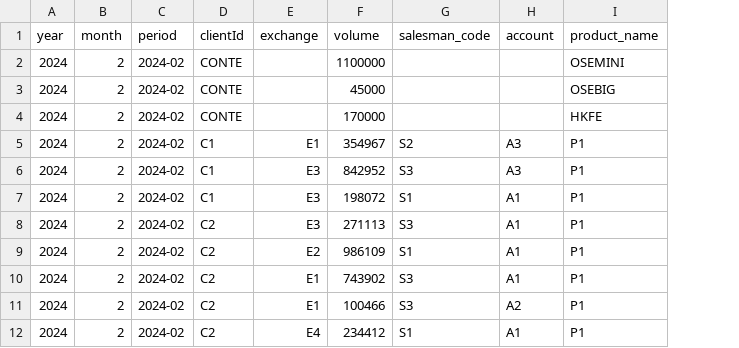
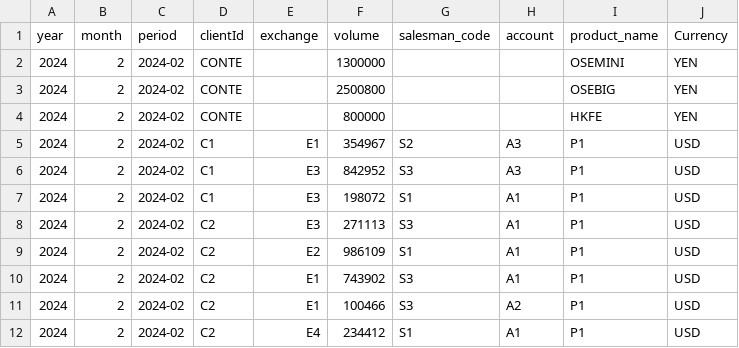
Before and after one commit to romannocry/pyrepo, a CSV file: utils/monthly_volumes.csv, drawn as a sheet; only a part is shown; the diff names each change by its address in the sheet, - before the commit and + after, or states it on an @@ line.

```diff
--- a/utils/monthly_volumes.csv
+++ b/utils/monthly_volumes.csv
+column J (Currency), rows 2-12: YEN | YEN | YEN | USD | USD | USD | USD | USD | USD | USD | USD
-F2 (volume): 1100000
+F2 (volume): 1300000
-F3 (volume): 45000
+F3 (volume): 2500800
-F4 (volume): 170000
+F4 (volume): 800000
```
Also changed, not shown: 1 other file.
